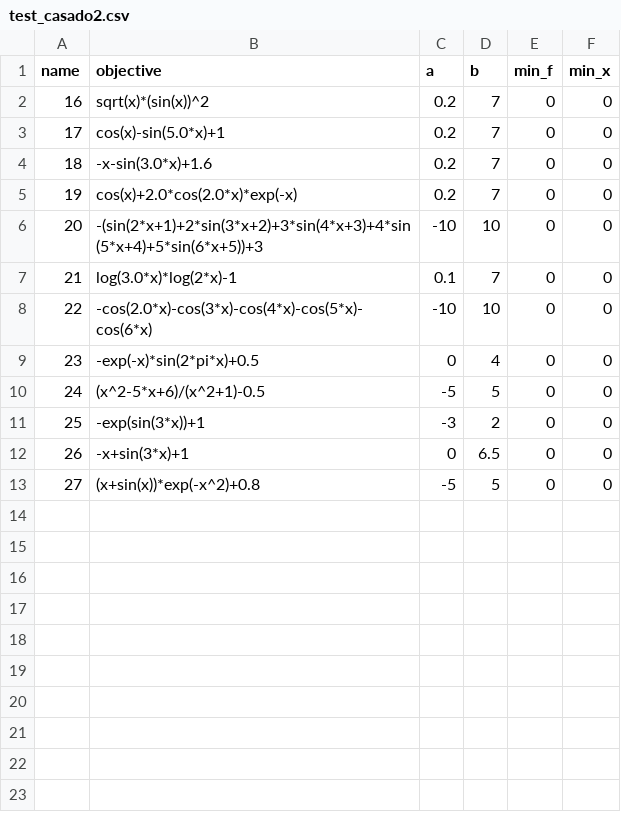
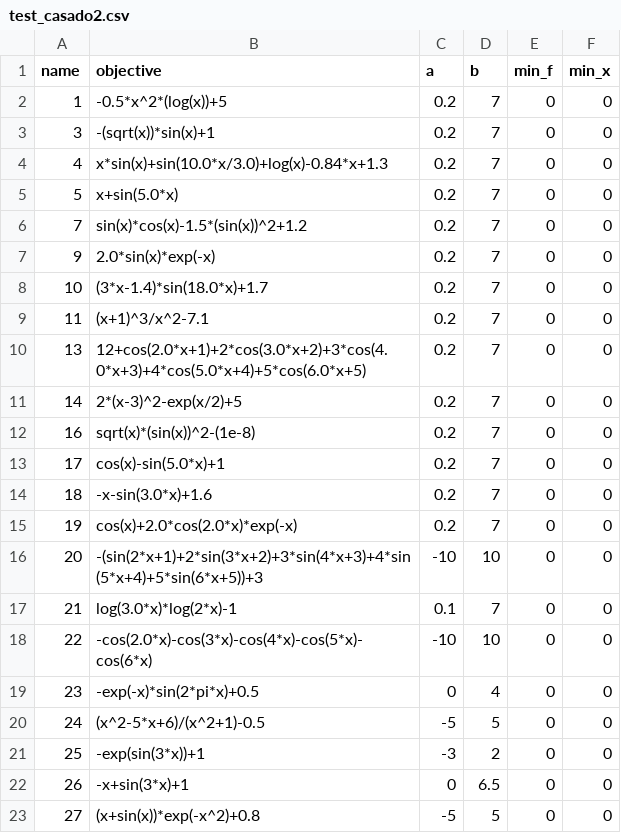
Before and after one commit to zhongqi2016/univarsolver, a CSV file: test_casado2.csv, drawn as a sheet.

```diff
--- a/test_casado2.csv
+++ b/test_casado2.csv
@@ -1,3 +1,13 @@
 name,objective,a,b,min_f,min_x
-16, sqrt(x)*(sin(x))^2,0.2,7,0,0
+1,-0.5*x^2*(log(x))+5,0.2,7,0,0
+3, -(sqrt(x))*sin(x)+1,0.2,7,0,0
+4, x*sin(x)+sin(10.0*x/3.0)+log(x)-0.84*x+1.3,0.2,7,0,0
+5, x+sin(5.0*x),0.2,7,0,0
+7, sin(x)*cos(x)-1.5*(sin(x))^2+1.2,0.2,7,0,0
+9, 2.0*sin(x)*exp(-x),0.2,7,0,0
+10, (3*x-1.4)*sin(18.0*x)+1.7,0.2,7,0,0
+11, (x+1)^3/x^2-7.1,0.2,7,0,0
+13, 12+cos(2.0*x+1)+2*cos(3.0*x+2)+3*cos(4.0*x+3)+4*cos(5.0*x+4)+5*cos(6.0*x+5),0.2,7,0,0
+14, 2*(x-3)^2-exp(x/2)+5,0.2,7,0,0
+16, sqrt(x)*(sin(x))^2-(1e-8),0.2,7,0,0
 17, cos(x)-sin(5.0*x)+1,0.2,7,0,0
```
Also changed, not shown: test_casado.csv, 15 other files.
